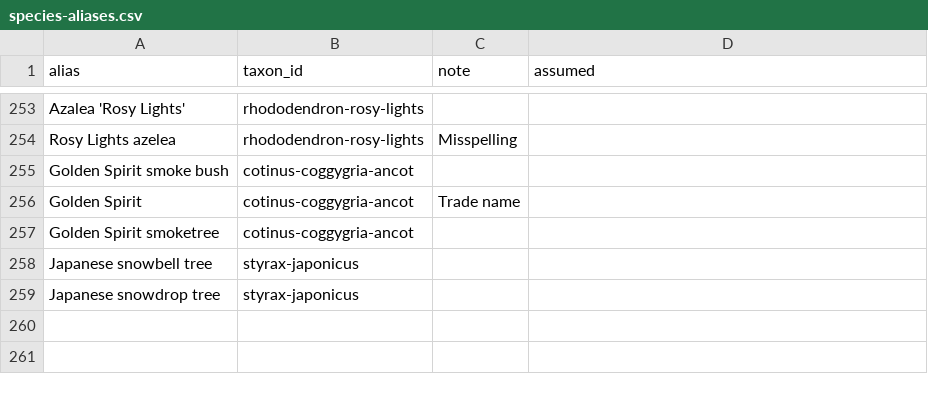
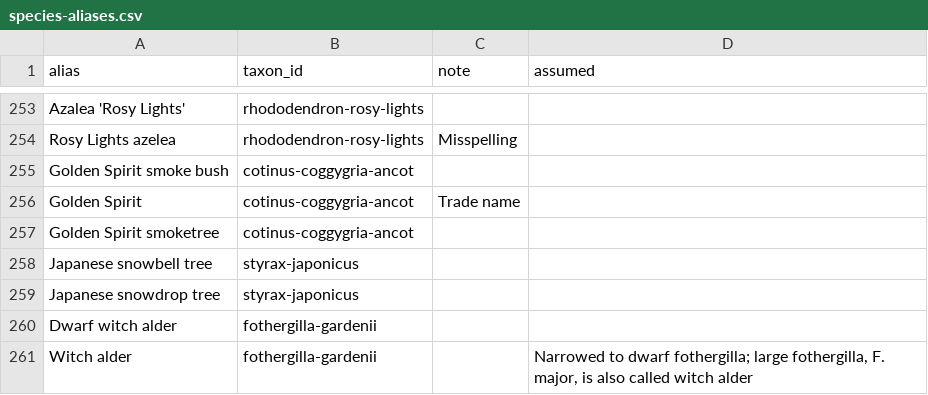
Before and after one commit to durodriguez/Florestas_VT, a CSV file: data/species-aliases.csv, drawn as a sheet; only a part is shown, gaps mark what is left out.

```diff
--- a/data/species-aliases.csv
+++ b/data/species-aliases.csv
@@ -259 +259,3 @@ Japanese snowbell tree,styrax-japonicus,,
 Japanese snowdrop tree,styrax-japonicus,,
+Dwarf witch alder,fothergilla-gardenii,,
+Witch alder,fothergilla-gardenii,,"Narrowed to dwarf fothergilla; large fothergilla, F. major, is also called witch alder"
```
Also changed, not shown: data/taxa.csv, 2 other files.
